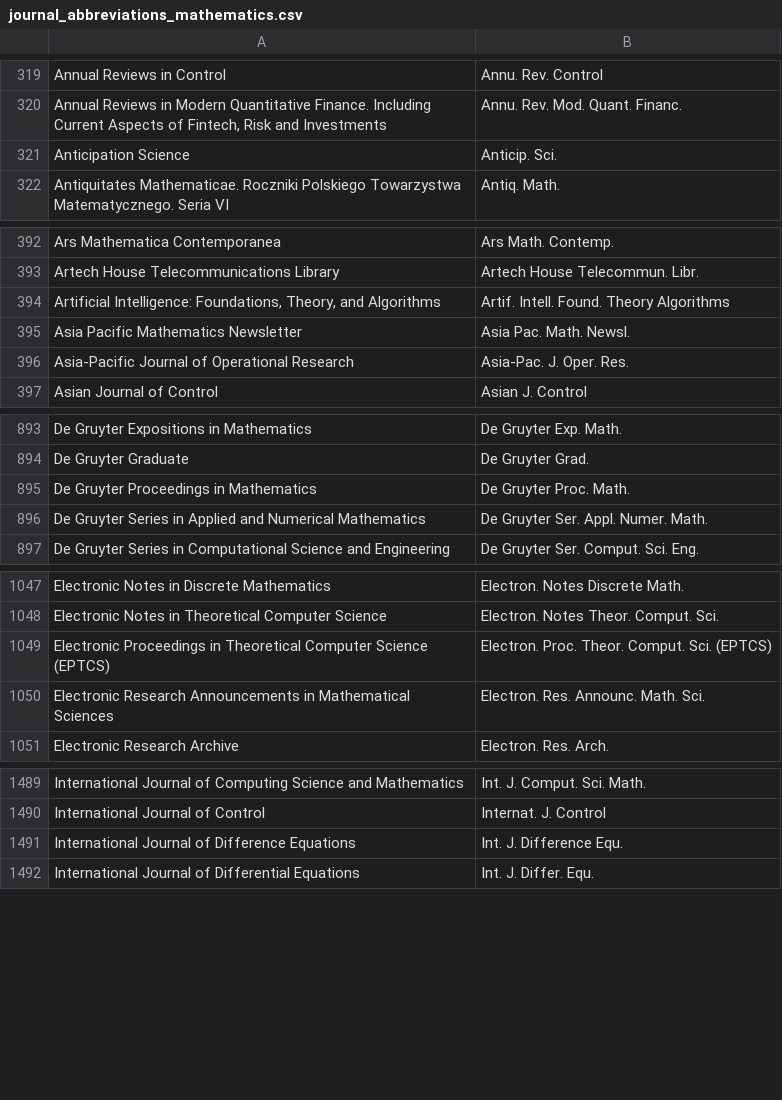
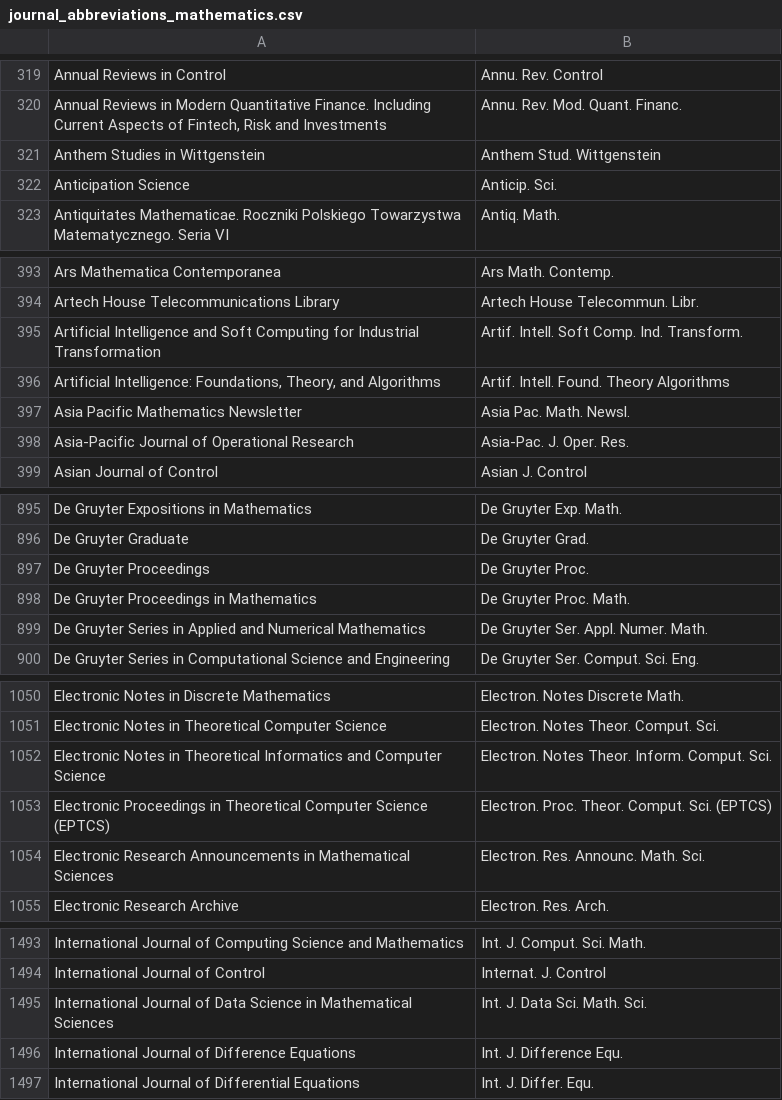
Before and after one commit to JabRef/abbrv.jabref.org, a CSV file: journals/journal_abbreviations_mathematics.csv, drawn as a sheet; only a part is shown, gaps mark what is left out; the diff covers the shown part only.

```diff
--- a/journals/journal_abbreviations_mathematics.csv
+++ b/journals/journal_abbreviations_mathematics.csv
@@ -320,2 +320,3 @@
 "Annual Reviews in Modern Quantitative Finance. Including Current Aspects of Fintech, Risk and Investments","Annu. Rev. Mod. Quant. Financ."
+"Anthem Studies in Wittgenstein","Anthem Stud. Wittgenstein"
 "Anticipation Science","Anticip. Sci."
@@ -393,2 +394,3 @@
 "Artech House Telecommunications Library","Artech House Telecommun. Libr."
+"Artificial Intelligence and Soft Computing for Industrial Transformation","Artif. Intell. Soft Comp. Ind. Transform."
 "Artificial Intelligence: Foundations, Theory, and Algorithms","Artif. Intell. Found. Theory Algorithms"
@@ -894,2 +896,3 @@
 "De Gruyter Graduate","De Gruyter Grad."
+"De Gruyter Proceedings","De Gruyter Proc."
 "De Gruyter Proceedings in Mathematics","De Gruyter Proc. Math."
@@ -1048,2 +1051,3 @@
 "Electronic Notes in Theoretical Computer Science","Electron. Notes Theor. Comput. Sci."
+"Electronic Notes in Theoretical Informatics and Computer Science","Electron. Notes Theor. Inform. Comput. Sci."
 "Electronic Proceedings in Theoretical Computer Science (EPTCS)","Electron. Proc. Theor. Comput. Sci. (EPTCS)"
@@ -1490,2 +1494,3 @@
 "International Journal of Control","Internat. J. Control"
+"International Journal of Data Science in Mathematical Sciences","Int. J. Data Sci. Math. Sci."
 "International Journal of Difference Equations","Int. J. Difference Equ."
```
Also changed, not shown: 4 added rows elsewhere in this file.
